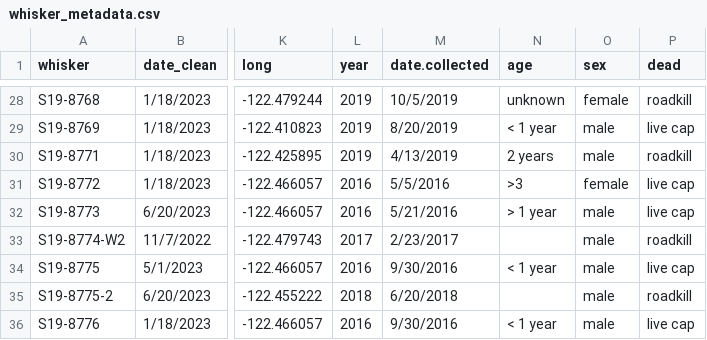
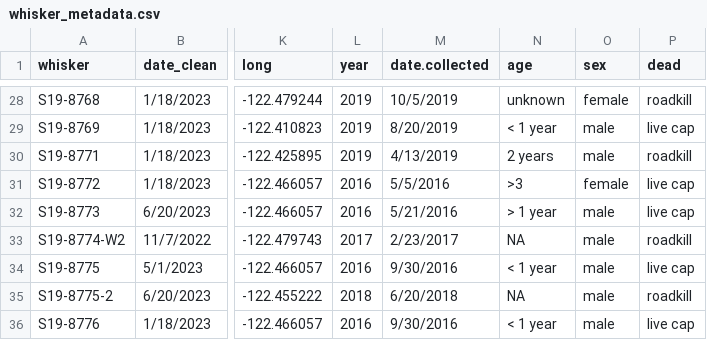
Before and after one commit to tcaspi/SF-Coyote-Stable-Isotopes, a CSV file: Data/whisker_metadata.csv, drawn as a sheet; only a part is shown, gaps mark what is left out; the diff covers the shown part only; the diff names each change by its address in the sheet, - before the commit and + after, or states it on an @@ line.

```diff
--- a/Data/whisker_metadata.csv
+++ b/Data/whisker_metadata.csv
-N33 (age): (empty)
+N33 (age): NA
-N35 (age): (empty)
+N35 (age): NA
```
Also changed, not shown: 39 edited cells elsewhere in this file, Data/preydata_si.csv, 1 other file.
